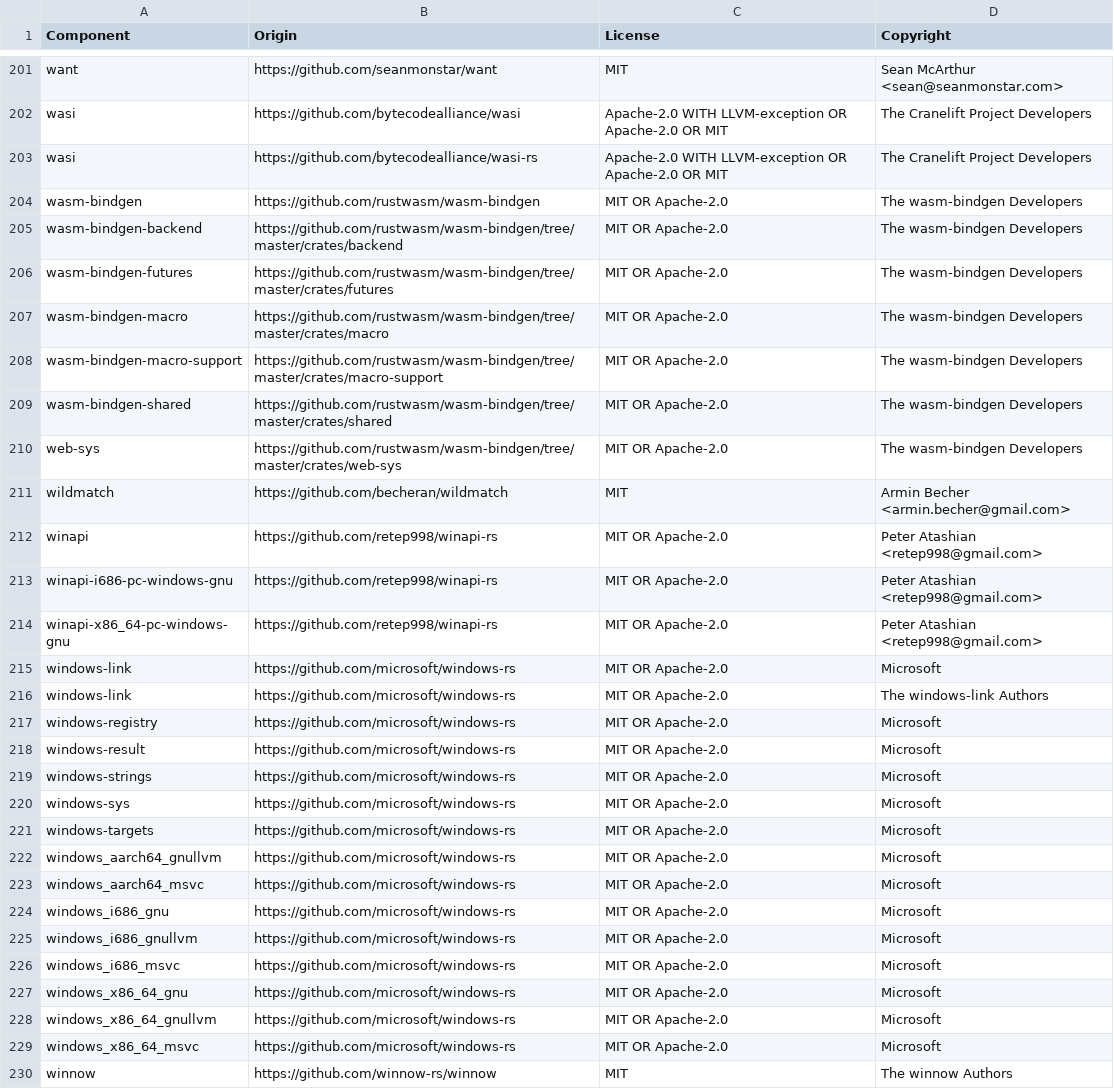
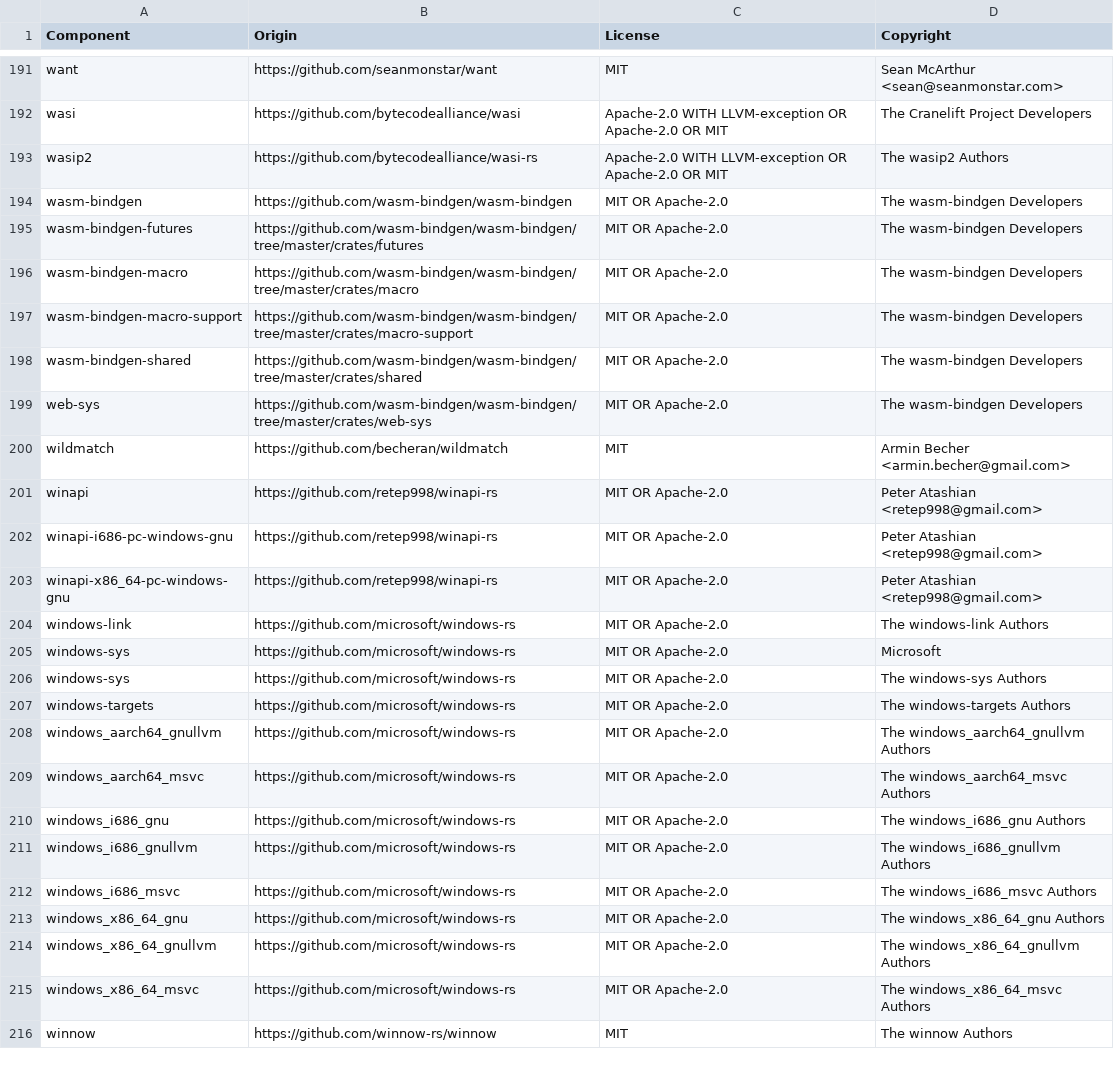
Before and after one commit to quickwit-oss/chitchat, a CSV file: LICENSE-3rdparty.csv, drawn as a sheet; only a part is shown, gaps mark what is left out; the diff covers the shown part only.

Commit message:
update license file

```diff
--- a/LICENSE-3rdparty.csv
+++ b/LICENSE-3rdparty.csv
@@ -202,10 +192,9 @@ want,https://github.com/seanmonstar/want,MIT,Sean McArthur <sean@seanmonstar.com
 wasi,https://github.com/bytecodealliance/wasi,Apache-2.0 WITH LLVM-exception OR Apache-2.0 OR MIT,The Cranelift Project Developers
-wasi,https://github.com/bytecodealliance/wasi-rs,Apache-2.0 WITH LLVM-exception OR Apache-2.0 OR MIT,The Cranelift Project Developers
-wasm-bindgen,https://github.com/rustwasm/wasm-bindgen,MIT OR Apache-2.0,The wasm-bindgen Developers
-wasm-bindgen-backend,https://github.com/rustwasm/wasm-bindgen/tree/master/crates/backend,MIT OR Apache-2.0,The wasm-bindgen Developers
-wasm-bindgen-futures,https://github.com/rustwasm/wasm-bindgen/tree/master/crates/futures,MIT OR Apache-2.0,The wasm-bindgen Developers
-wasm-bindgen-macro,https://github.com/rustwasm/wasm-bindgen/tree/master/crates/macro,MIT OR Apache-2.0,The wasm-bindgen Developers
-wasm-bindgen-macro-support,https://github.com/rustwasm/wasm-bindgen/tree/master/crates/macro-support,MIT OR Apache-2.0,The wasm-bindgen Developers
-wasm-bindgen-shared,https://github.com/rustwasm/wasm-bindgen/tree/master/crates/shared,MIT OR Apache-2.0,The wasm-bindgen Developers
-web-sys,https://github.com/rustwasm/wasm-bindgen/tree/master/crates/web-sys,MIT OR Apache-2.0,The wasm-bindgen Developers
+wasip2,https://github.com/bytecodealliance/wasi-rs,Apache-2.0 WITH LLVM-exception OR Apache-2.0 OR MIT,The wasip2 Authors
+wasm-bindgen,https://github.com/wasm-bindgen/wasm-bindgen,MIT OR Apache-2.0,The wasm-bindgen Developers
+wasm-bindgen-futures,https://github.com/wasm-bindgen/wasm-bindgen/tree/master/crates/futures,MIT OR Apache-2.0,The wasm-bindgen Developers
+wasm-bindgen-macro,https://github.com/wasm-bindgen/wasm-bindgen/tree/master/crates/macro,MIT OR Apache-2.0,The wasm-bindgen Developers
+wasm-bindgen-macro-support,https://github.com/wasm-bindgen/wasm-bindgen/tree/master/crates/macro-support,MIT OR Apache-2.0,The wasm-bindgen Developers
+wasm-bindgen-shared,https://github.com/wasm-bindgen/wasm-bindgen/tree/master/crates/shared,MIT OR Apache-2.0,The wasm-bindgen Developers
+web-sys,https://github.com/wasm-bindgen/wasm-bindgen/tree/master/crates/web-sys,MIT OR Apache-2.0,The wasm-bindgen Developers
 wildmatch,https://github.com/becheran/wildmatch,MIT,Armin Becher <armin.becher@gmail.com>
@@ -214,17 +203,14 @@ winapi-i686-pc-windows-gnu,https://github.com/retep998/winapi-rs,MIT OR Apache-2
 winapi-x86_64-pc-windows-gnu,https://github.com/retep998/winapi-rs,MIT OR Apache-2.0,Peter Atashian <retep998@gmail.com>
-windows-link,https://github.com/microsoft/windows-rs,MIT OR Apache-2.0,Microsoft
 windows-link,https://github.com/microsoft/windows-rs,MIT OR Apache-2.0,The windows-link Authors
-windows-registry,https://github.com/microsoft/windows-rs,MIT OR Apache-2.0,Microsoft
-windows-result,https://github.com/microsoft/windows-rs,MIT OR Apache-2.0,Microsoft
-windows-strings,https://github.com/microsoft/windows-rs,MIT OR Apache-2.0,Microsoft
 windows-sys,https://github.com/microsoft/windows-rs,MIT OR Apache-2.0,Microsoft
-windows-targets,https://github.com/microsoft/windows-rs,MIT OR Apache-2.0,Microsoft
-windows_aarch64_gnullvm,https://github.com/microsoft/windows-rs,MIT OR Apache-2.0,Microsoft
-windows_aarch64_msvc,https://github.com/microsoft/windows-rs,MIT OR Apache-2.0,Microsoft
-windows_i686_gnu,https://github.com/microsoft/windows-rs,MIT OR Apache-2.0,Microsoft
-windows_i686_gnullvm,https://github.com/microsoft/windows-rs,MIT OR Apache-2.0,Microsoft
-windows_i686_msvc,https://github.com/microsoft/windows-rs,MIT OR Apache-2.0,Microsoft
-windows_x86_64_gnu,https://github.com/microsoft/windows-rs,MIT OR Apache-2.0,Microsoft
-windows_x86_64_gnullvm,https://github.com/microsoft/windows-rs,MIT OR Apache-2.0,Microsoft
-windows_x86_64_msvc,https://github.com/microsoft/windows-rs,MIT OR Apache-2.0,Microsoft
+windows-sys,https://github.com/microsoft/windows-rs,MIT OR Apache-2.0,The windows-sys Authors
+windows-targets,https://github.com/microsoft/windows-rs,MIT OR Apache-2.0,The windows-targets Authors
+windows_aarch64_gnullvm,https://github.com/microsoft/windows-rs,MIT OR Apache-2.0,The windows_aarch64_gnullvm Authors
+windows_aarch64_msvc,https://github.com/microsoft/windows-rs,MIT OR Apache-2.0,The windows_aarch64_msvc Authors
+windows_i686_gnu,https://github.com/microsoft/windows-rs,MIT OR Apache-2.0,The windows_i686_gnu Authors
+windows_i686_gnullvm,https://github.com/microsoft/windows-rs,MIT OR Apache-2.0,The windows_i686_gnullvm Authors
+windows_i686_msvc,https://github.com/microsoft/windows-rs,MIT OR Apache-2.0,The windows_i686_msvc Authors
+windows_x86_64_gnu,https://github.com/microsoft/windows-rs,MIT OR Apache-2.0,The windows_x86_64_gnu Authors
+windows_x86_64_gnullvm,https://github.com/microsoft/windows-rs,MIT OR Apache-2.0,The windows_x86_64_gnullvm Authors
+windows_x86_64_msvc,https://github.com/microsoft/windows-rs,MIT OR Apache-2.0,The windows_x86_64_msvc Authors
 winnow,https://github.com/winnow-rs/winnow,MIT,The winnow Authors
```
Also changed, not shown: 5 added rows, 15 removed rows and 8 edited cells elsewhere in this file.
